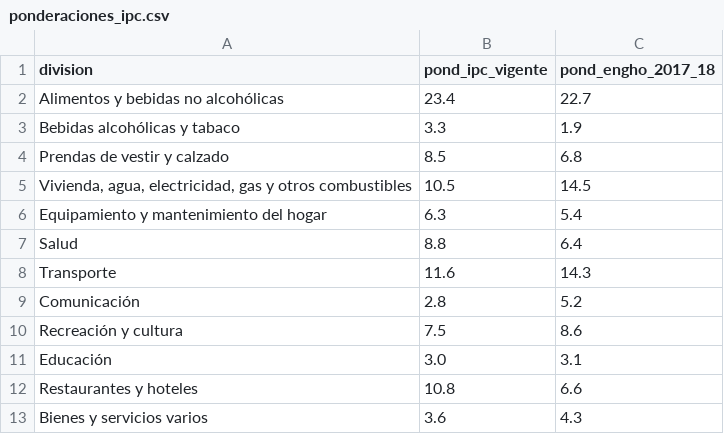
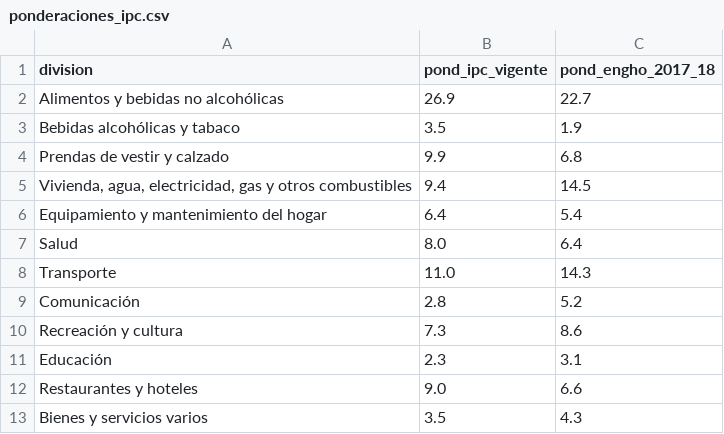
Before and after one commit to LautaroEGonzalez/Tablero-Mecopol, a CSV file: fuentes/ponderaciones_ipc.csv, drawn as a sheet.

```diff
--- a/fuentes/ponderaciones_ipc.csv
+++ b/fuentes/ponderaciones_ipc.csv
@@ -1,13 +1,13 @@
 division,pond_ipc_vigente,pond_engho_2017_18
-Alimentos y bebidas no alcohólicas,23.4,22.7
-Bebidas alcohólicas y tabaco,3.3,1.9
-Prendas de vestir y calzado,8.5,6.8
-"Vivienda, agua, electricidad, gas y otros combustibles",10.5,14.5
-Equipamiento y mantenimiento del hogar,6.3,5.4
-Salud,8.8,6.4
-Transporte,11.6,14.3
+Alimentos y bebidas no alcohólicas,26.9,22.7
+Bebidas alcohólicas y tabaco,3.5,1.9
+Prendas de vestir y calzado,9.9,6.8
+"Vivienda, agua, electricidad, gas y otros combustibles",9.4,14.5
+Equipamiento y mantenimiento del hogar,6.4,5.4
+Salud,8.0,6.4
+Transporte,11.0,14.3
 Comunicación,2.8,5.2
-Recreación y cultura,7.5,8.6
-Educación,3.0,3.1
-Restaurantes y hoteles,10.8,6.6
-Bienes y servicios varios,3.6,4.3
+Recreación y cultura,7.3,8.6
+Educación,2.3,3.1
+Restaurantes y hoteles,9.0,6.6
+Bienes y servicios varios,3.5,4.3
```
Also changed, not shown: 9 other files.
